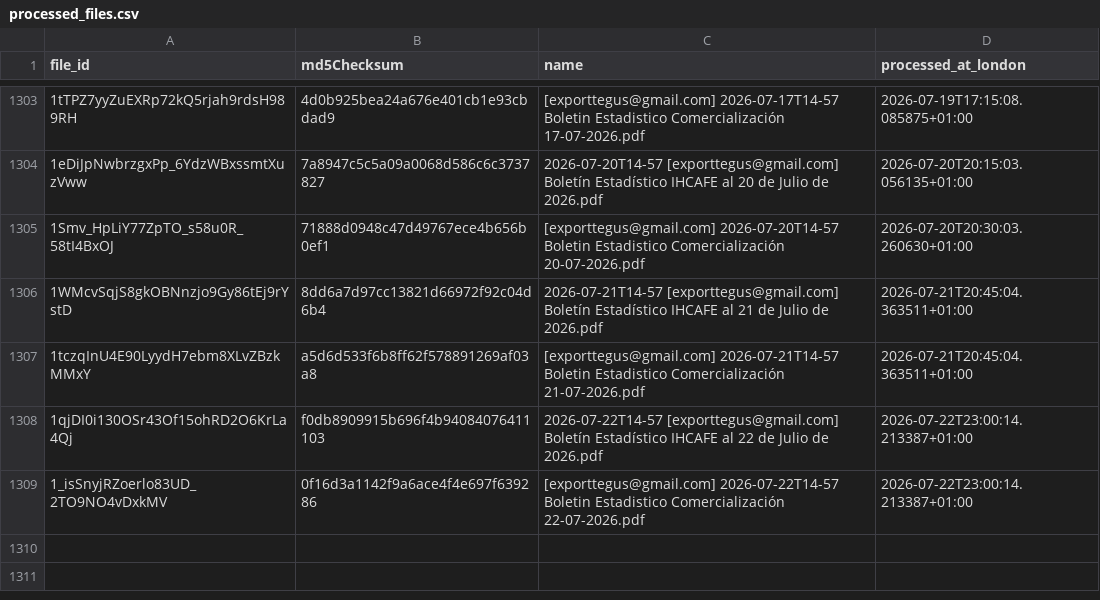
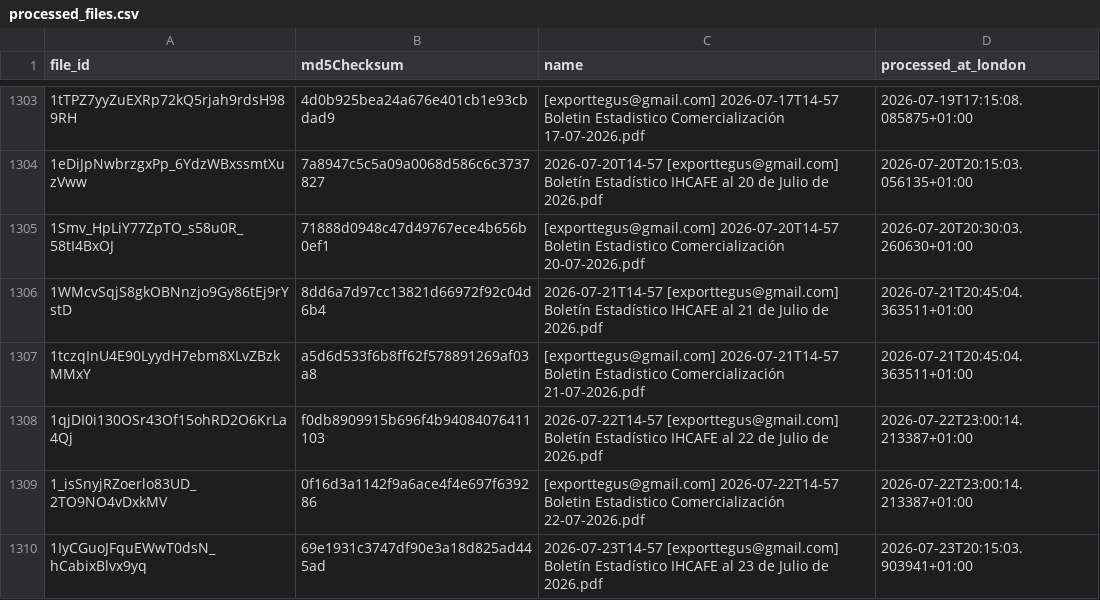
Before and after one commit to JuanDBeltranP/_r, a CSV file: outputs/historical/processed_files.csv, drawn as a sheet; only a part is shown, gaps mark what is left out; the diff names each change by its address in the sheet, - before the commit and + after, or states it on an @@ line.

```diff
--- a/outputs/historical/processed_files.csv
+++ b/outputs/historical/processed_files.csv
+row 1310: 1IyCGuoJFquEWwT0dsN_hCabixBlvx9yq | 69e1931c3747df90e3a18d825ad445ad | 2026-07-23T14-57 [exporttegus@gmail.com] Boletín Estadístico IHCAFE al 23 de Julio de 2026.pdf | 2026-07-23T20:15:03.903941+01:00
```
Also changed, not shown: outputs/latest/preflight_latest.csv, 3 other files.
